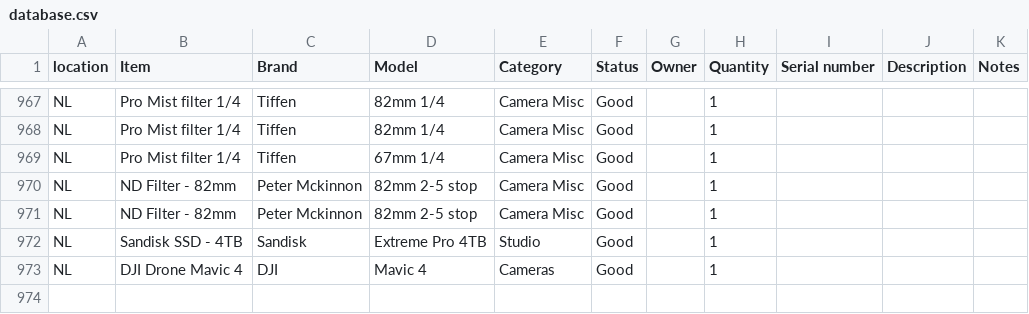
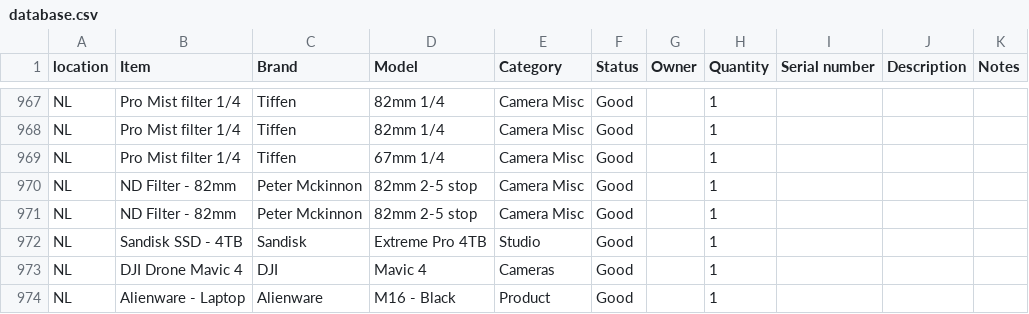
Before and after one commit to liquid-coop/Equipment_Inventory, a CSV file: database.csv, drawn as a sheet; only a part is shown, gaps mark what is left out.

Commit message:
Update inventory via web app

```diff
--- a/database.csv
+++ b/database.csv
@@ -973 +973,2 @@ NL,Sandisk SSD - 4TB,Sandisk,Extreme Pro 4TB,Studio,Good,,1,,,
 NL,"DJI Drone Mavic 4 ",DJI,Mavic 4,Cameras,Good,,1,,,
+NL,"Alienware - Laptop ",Alienware,M16 - Black,Product,Good,,1,,,
```
